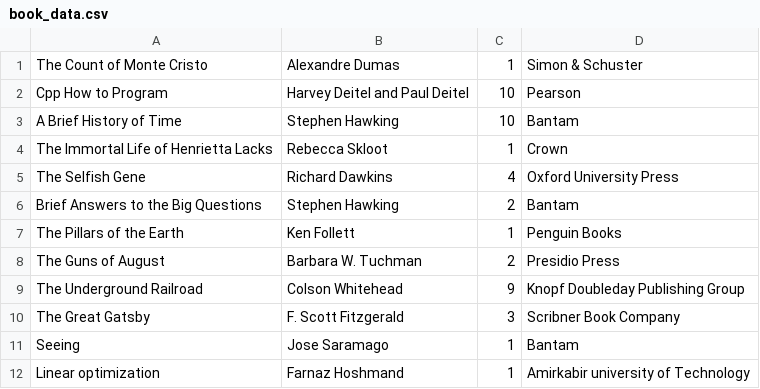
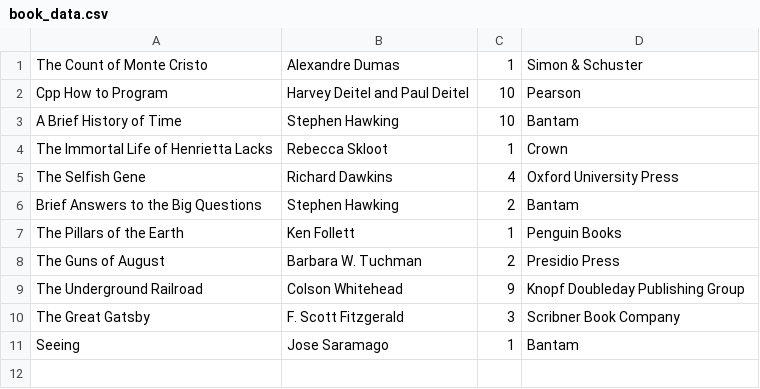
Before and after one commit to Kiarashmo/Ap-project, a CSV file: book_data.csv, drawn as a sheet; the diff names each change by its address in the sheet, - before the commit and + after, or states it on an @@ line.

Commit message:
Update book_data.csv

```diff
--- a/book_data.csv
+++ b/book_data.csv
-row 12: Linear optimization | Farnaz Hoshmand | 1 | Amirkabir university of Technology
```
